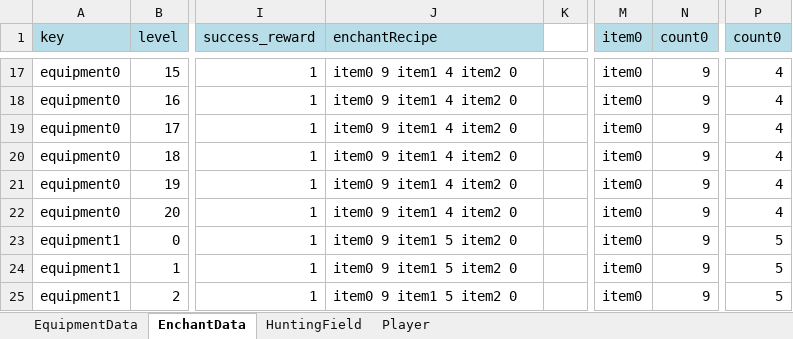
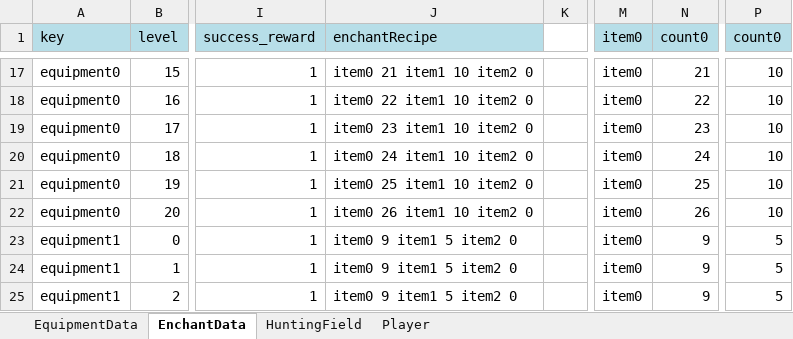
Before and after one commit to goaoa1/GrowthSimulation, an Excel workbook: Input.xlsx, sheet EnchantData, drawn as a sheet; only a part is shown, gaps mark what is left out; values as stored, in another font and other column widths than the file's, no borders; the diff covers the shown part only; the diff names each change by its address in the sheet, - before the commit and + after, or states it on an @@ line.

```diff
--- a/Input.xlsx (sheet EnchantData)
+++ b/Input.xlsx (sheet EnchantData)
-J17 (enchantRecipe): item0 9 item1 4 item2 0
+J17 (enchantRecipe): item0 21 item1 10 item2 0
-N17 (count0): 9
+N17 (count0): 21
-P17:P22 (count0): 4
+P17:P22 (count0): 10
-J18 (enchantRecipe): item0 9 item1 4 item2 0
+J18 (enchantRecipe): item0 22 item1 10 item2 0
-N18 (count0): 9
+N18 (count0): 22
-J19 (enchantRecipe): item0 9 item1 4 item2 0
+J19 (enchantRecipe): item0 23 item1 10 item2 0
-N19 (count0): 9
+N19 (count0): 23
-J20 (enchantRecipe): item0 9 item1 4 item2 0
+J20 (enchantRecipe): item0 24 item1 10 item2 0
-N20 (count0): 9
+N20 (count0): 24
-J21 (enchantRecipe): item0 9 item1 4 item2 0
+J21 (enchantRecipe): item0 25 item1 10 item2 0
-N21 (count0): 9
+N21 (count0): 25
-J22 (enchantRecipe): item0 9 item1 4 item2 0
+J22 (enchantRecipe): item0 26 item1 10 item2 0
-N22 (count0): 9
+N22 (count0): 26
```
Also changed, not shown: 38 edited cells elsewhere in this sheet.
